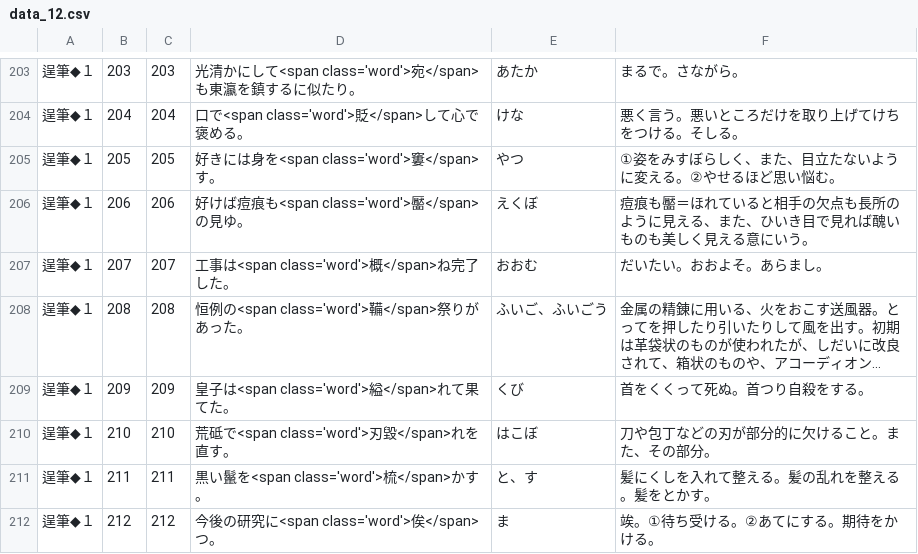
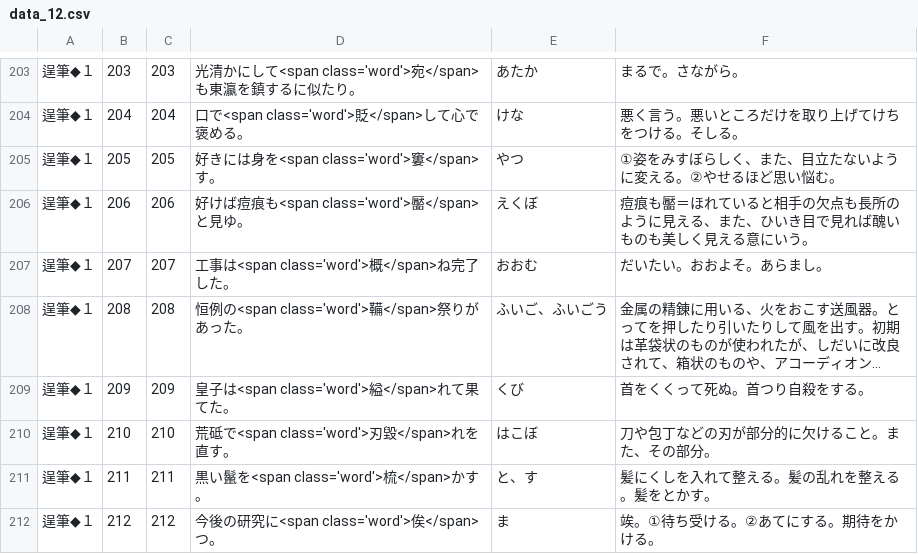
Before and after one commit to milchibi/milchibi.github.io, a CSV file: data_12.csv, drawn as a sheet; only a part is shown, gaps mark what is left out; long unchanged cells end in ….

Commit message:
Update data_12.csv

```diff
--- a/data_12.csv
+++ b/data_12.csv
@@ -205,3 +205,3 @@
 逞筆◆１,205,205,好きには身を<span class='word'>窶</span>す。,やつ,①姿をみすぼらしく、また、目立たないように変える。②やせるほど思い悩む。
-逞筆◆１,206,206,好けば痘痕も<span class='word'>靨</span>の見ゆ。,えくぼ,痘痕も靨＝ほれていると相手の欠点も長所のように見える、また、ひいき目で見れば醜いものも美しく見える意にいう。
+逞筆◆１,206,206,好けば痘痕も<span class='word'>靨</span>と見ゆ。,えくぼ,痘痕も靨＝ほれていると相手の欠点も長所のように見える、また、ひいき目で見れば醜いものも美しく見える意にいう。
 逞筆◆１,207,207,工事は<span class='word'>概</span>ね完了した。,おおむ,だいたい。おおよそ。あらまし。
```
